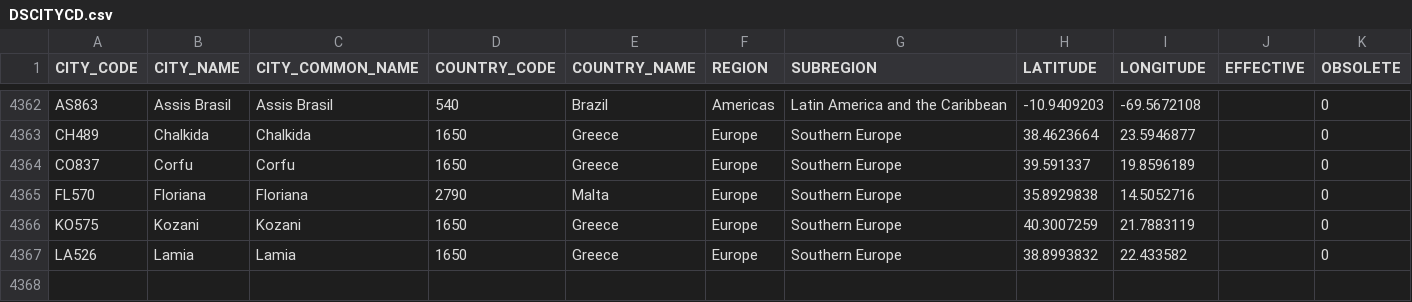
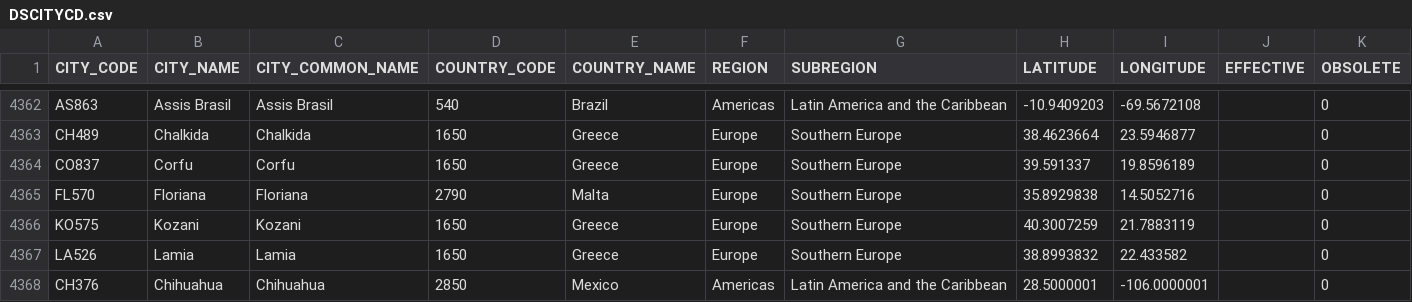
Before and after one commit to CEB-HLCM/HR-Public-Codes, a CSV file: DSCITYCD.csv, drawn as a sheet; only a part is shown, gaps mark what is left out; the diff names each change by its address in the sheet, - before the commit and + after, or states it on an @@ line.

Commit message:
Updated DSCITYCD

```diff
--- a/DSCITYCD.csv
+++ b/DSCITYCD.csv
+row 4368: CH376 | Chihuahua | Chihuahua | 2850 | Mexico | Americas | Latin America and the Caribbean | 28.5000001 | -106.0000001 |  | 0
```
